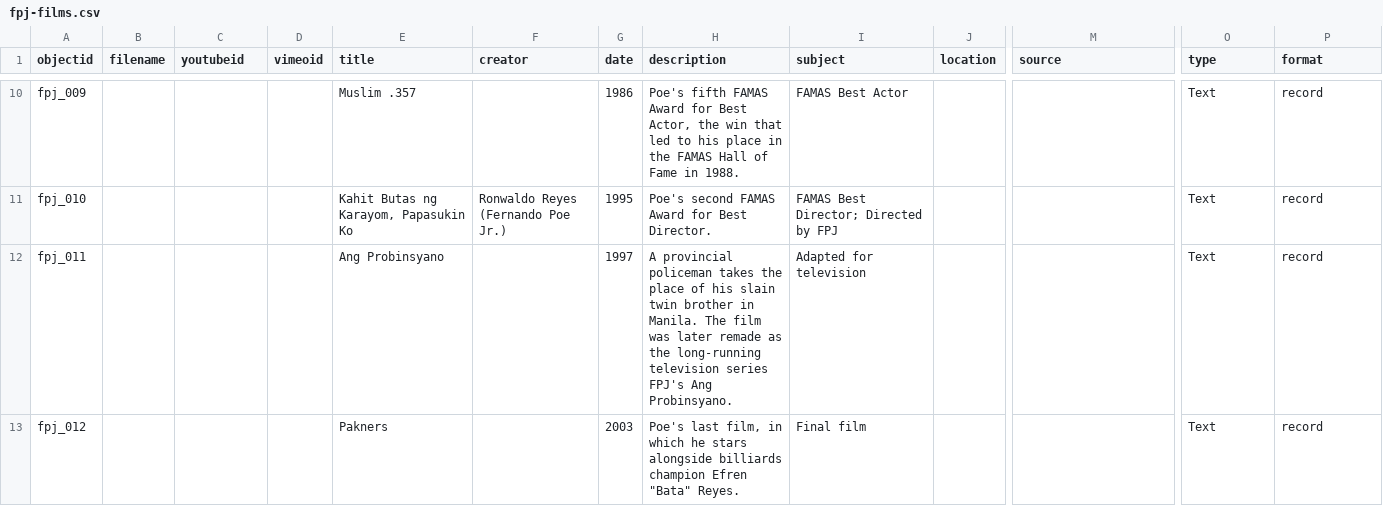
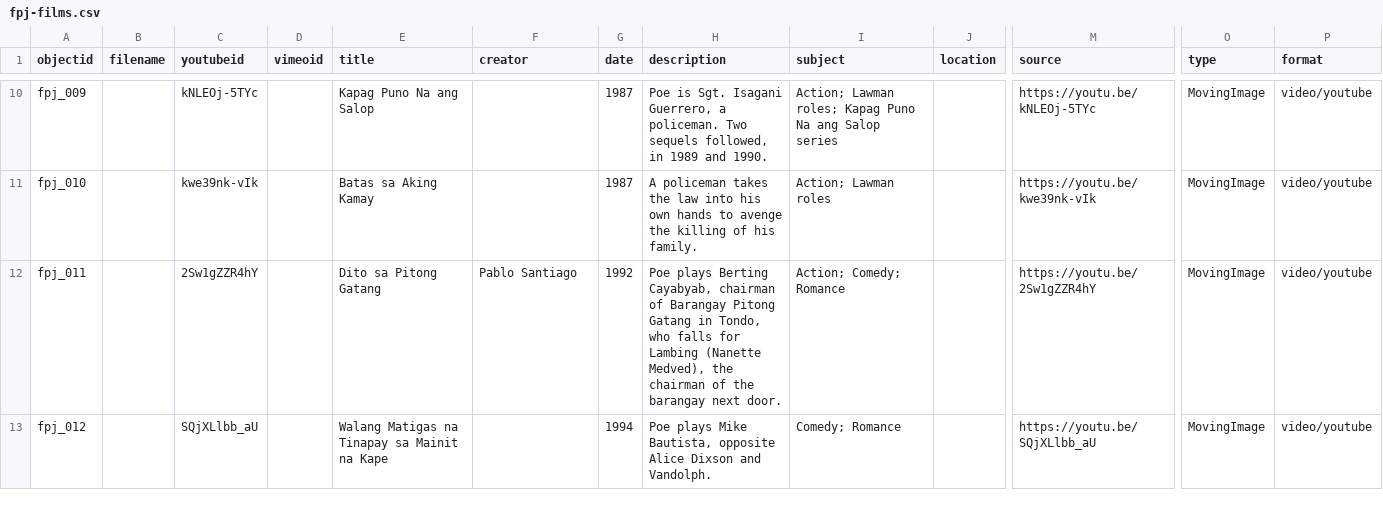
Before and after one commit to 24-00237/FPJ, a CSV file: _data/fpj-films.csv, drawn as a sheet; only a part is shown, gaps mark what is left out; the diff covers the shown part only; the diff names each change by its address in the sheet, - before the commit and + after, or states it on an @@ line.

Commit message:
Replace starter films with the 16 titles from the group list, with YouTube embeds
Each film now carries its YouTube ID, so the item page plays the film and
the home, browse and timeline pages show video thumbnails.

```diff
--- a/_data/fpj-films.csv
+++ b/_data/fpj-films.csv
-C10 (youtubeid): (empty)
+C10 (youtubeid): kNLEOj-5TYc
-E10 (title): Muslim .357
+E10 (title): Kapag Puno Na ang Salop
-G10 (date): 1986
+G10 (date): 1987
-H10 (description): Poe's fifth FAMAS Award for Best Actor, the win that led to his place in the FAMAS Hall of Fame in 1988.
+H10 (description): Poe is Sgt. Isagani Guerrero, a policeman. Two sequels followed, in 1989 and 1990.
-I10 (subject): FAMAS Best Actor
+I10 (subject): Action; Lawman roles; Kapag Puno Na ang Salop series
-M10 (source): (empty)
+M10 (source): https://youtu.be/kNLEOj-5TYc
-O10:O13 (type): Text
+O10:O13 (type): MovingImage
-P10:P13 (format): record
+P10:P13 (format): video/youtube
-C11 (youtubeid): (empty)
+C11 (youtubeid): kwe39nk-vIk
-E11 (title): Kahit Butas ng Karayom, Papasukin Ko
+E11 (title): Batas sa Aking Kamay
-F11 (creator): Ronwaldo Reyes (Fernando Poe Jr.)
+F11 (creator): (empty)
-G11 (date): 1995
+G11 (date): 1987
-H11 (description): Poe's second FAMAS Award for Best Director.
+H11 (description): A policeman takes the law into his own hands to avenge the killing of his family.
-I11 (subject): FAMAS Best Director; Directed by FPJ
+I11 (subject): Action; Lawman roles
-M11 (source): (empty)
+M11 (source): https://youtu.be/kwe39nk-vIk
-C12 (youtubeid): (empty)
+C12 (youtubeid): 2Sw1gZZR4hY
-E12 (title): Ang Probinsyano
+E12 (title): Dito sa Pitong Gatang
-F12 (creator): (empty)
+F12 (creator): Pablo Santiago
-G12 (date): 1997
+G12 (date): 1992
-H12 (description): A provincial policeman takes the place of his slain twin brother in Manila. The film was later remade as the long-running television series FPJ's Ang Probinsyano.
+H12 (description): Poe plays Berting Cayabyab, chairman of Barangay Pitong Gatang in Tondo, who falls for Lambing (Nanette Medved), the chairman of the barangay next door.
-I12 (subject): Adapted for television
+I12 (subject): Action; Comedy; Romance
-M12 (source): (empty)
+M12 (source): https://youtu.be/2Sw1gZZR4hY
-C13 (youtubeid): (empty)
+C13 (youtubeid): SQjXLlbb_aU
-E13 (title): Pakners
+E13 (title): Walang Matigas na Tinapay sa Mainit na Kape
-G13 (date): 2003
+G13 (date): 1994
-H13 (description): Poe's last film, in which he stars alongside billiards champion Efren "Bata" Reyes.
+H13 (description): Poe plays Mike Bautista, opposite Alice Dixson and Vandolph.
-I13 (subject): Final film
+I13 (subject): Comedy; Romance
-M13 (source): (empty)
+M13 (source): https://youtu.be/SQjXLlbb_aU
```
Also changed, not shown: 4 added rows and 69 edited cells elsewhere in this file, 7 other files.
